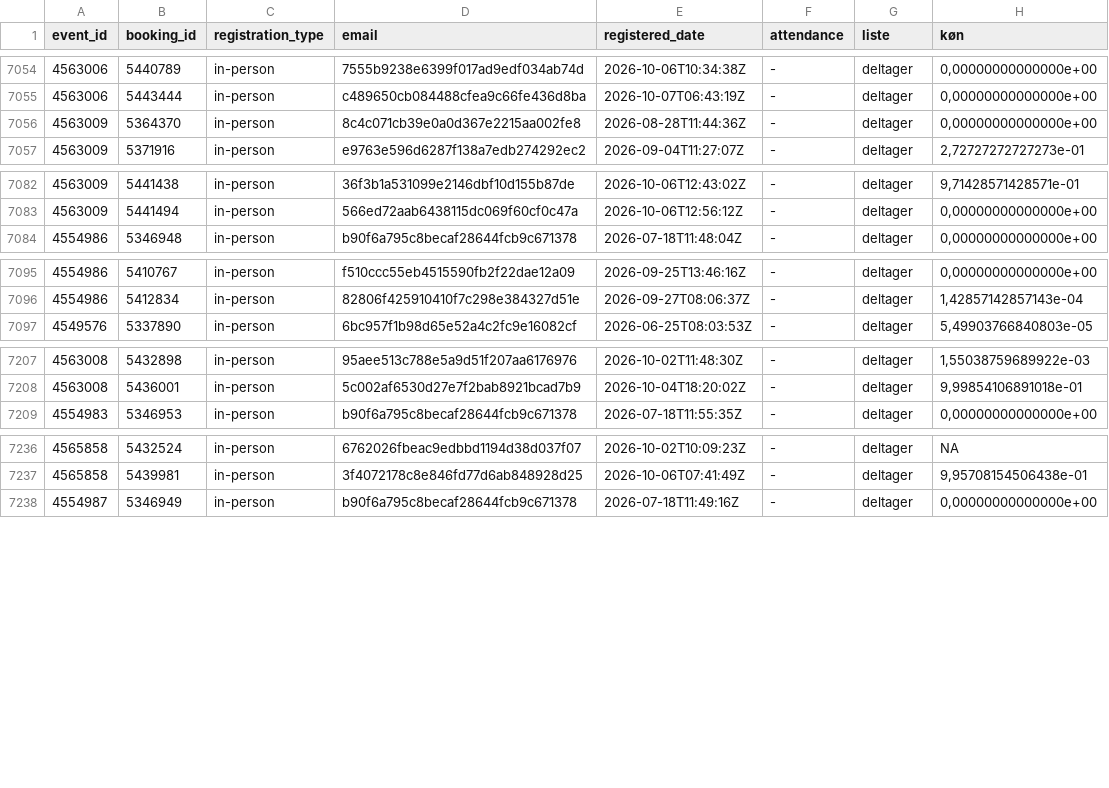
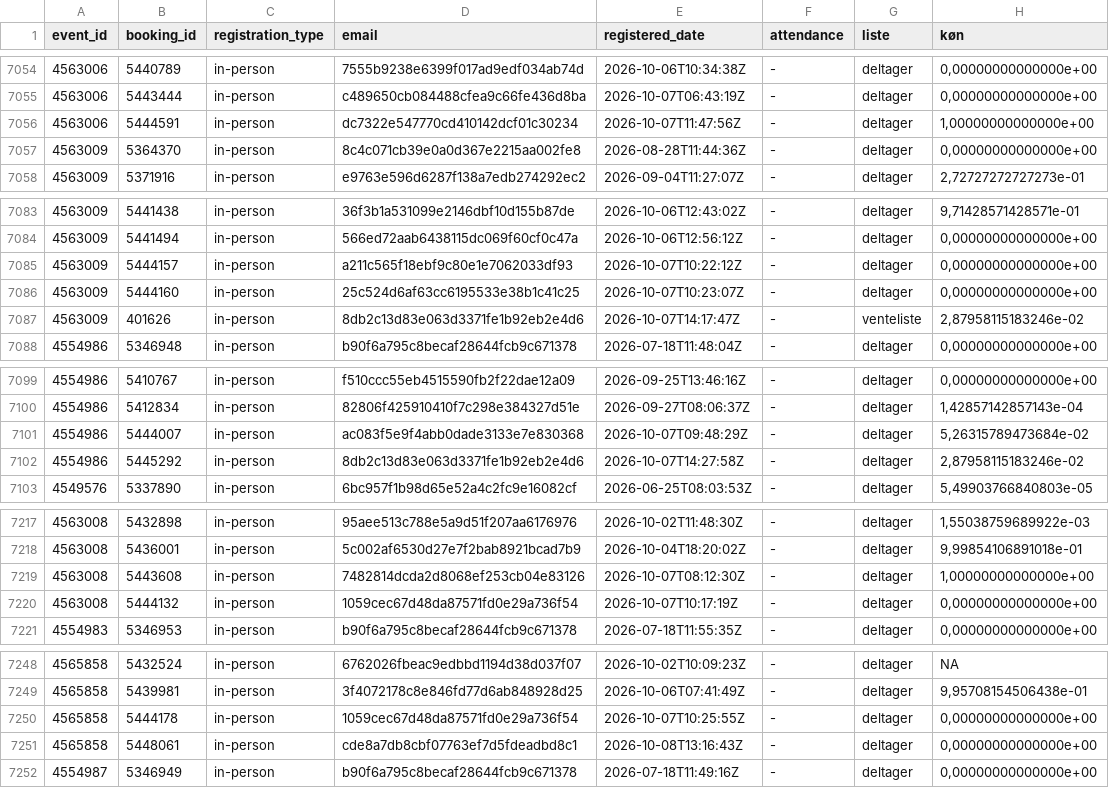
Before and after one commit to KUBDatalab/tal-og-data, a CSV file: data/event_data/all_event_details.csv, drawn as a sheet; only a part is shown, gaps mark what is left out; the diff covers the shown part only.

```diff
--- a/data/event_data/all_event_details.csv
+++ b/data/event_data/all_event_details.csv
@@ -7055,2 +7055,3 @@ event_id;booking_id;registration_type;email;registered_date;attendance;liste;kø
 4563006;5443444;in-person;c489650cb084488cfea9c66fe436d8ba;2026-10-07T06:43:19Z;-;deltager;0,00000000000000e+00
+4563006;5444591;in-person;dc7322e547770cd410142dcf01c30234;2026-10-07T11:47:56Z;-;deltager;1,00000000000000e+00
 4563009;5364370;in-person;8c4c071cb39e0a0d367e2215aa002fe8;2026-08-28T11:44:36Z;-;deltager;0,00000000000000e+00
@@ -7083,2 +7084,5 @@ event_id;booking_id;registration_type;email;registered_date;attendance;liste;kø
 4563009;5441494;in-person;566ed72aab6438115dc069f60cf0c47a;2026-10-06T12:56:12Z;-;deltager;0,00000000000000e+00
+4563009;5444157;in-person;a211c565f18ebf9c80e1e7062033df93;2026-10-07T10:22:12Z;-;deltager;0,00000000000000e+00
+4563009;5444160;in-person;25c524d6af63cc6195533e38b1c41c25;2026-10-07T10:23:07Z;-;deltager;0,00000000000000e+00
+4563009;401626;in-person;8db2c13d83e063d3371fe1b92eb2e4d6;2026-10-07T14:17:47Z;-;venteliste;2,87958115183246e-02
 4554986;5346948;in-person;b90f6a795c8becaf28644fcb9c671378;2026-07-18T11:48:04Z;-;deltager;0,00000000000000e+00
@@ -7096,2 +7100,4 @@ event_id;booking_id;registration_type;email;registered_date;attendance;liste;kø
 4554986;5412834;in-person;82806f425910410f7c298e384327d51e;2026-09-27T08:06:37Z;-;deltager;1,42857142857143e-04
+4554986;5444007;in-person;ac083f5e9f4abb0dade3133e7e830368;2026-10-07T09:48:29Z;-;deltager;5,26315789473684e-02
+4554986;5445292;in-person;8db2c13d83e063d3371fe1b92eb2e4d6;2026-10-07T14:27:58Z;-;deltager;2,87958115183246e-02
 4549576;5337890;in-person;6bc957f1b98d65e52a4c2fc9e16082cf;2026-06-25T08:03:53Z;-;deltager;5,49903766840803e-05
@@ -7208,2 +7218,4 @@ event_id;booking_id;registration_type;email;registered_date;attendance;liste;kø
 4563008;5436001;in-person;5c002af6530d27e7f2bab8921bcad7b9;2026-10-04T18:20:02Z;-;deltager;9,99854106891018e-01
+4563008;5443608;in-person;7482814dcda2d8068ef253cb04e83126;2026-10-07T08:12:30Z;-;deltager;1,00000000000000e+00
+4563008;5444132;in-person;1059cec67d48da87571fd0e29a736f54;2026-10-07T10:17:19Z;-;deltager;0,00000000000000e+00
 4554983;5346953;in-person;b90f6a795c8becaf28644fcb9c671378;2026-07-18T11:55:35Z;-;deltager;0,00000000000000e+00
@@ -7237,2 +7249,4 @@ event_id;booking_id;registration_type;email;registered_date;attendance;liste;kø
 4565858;5439981;in-person;3f4072178c8e846fd77d6ab848928d25;2026-10-06T07:41:49Z;-;deltager;9,95708154506438e-01
+4565858;5444178;in-person;1059cec67d48da87571fd0e29a736f54;2026-10-07T10:25:55Z;-;deltager;0,00000000000000e+00
+4565858;5448061;in-person;cde8a7db8cbf07763ef7d5fdeadbd8c1;2026-10-08T13:16:43Z;-;deltager;0,00000000000000e+00
 4554987;5346949;in-person;b90f6a795c8becaf28644fcb9c671378;2026-07-18T11:49:16Z;-;deltager;0,00000000000000e+00
```
Also changed, not shown: 5 added rows elsewhere in this file, data/event_data/aktuelt_events.csv, data/event_data/current_events_details.csv, 3 other files.
